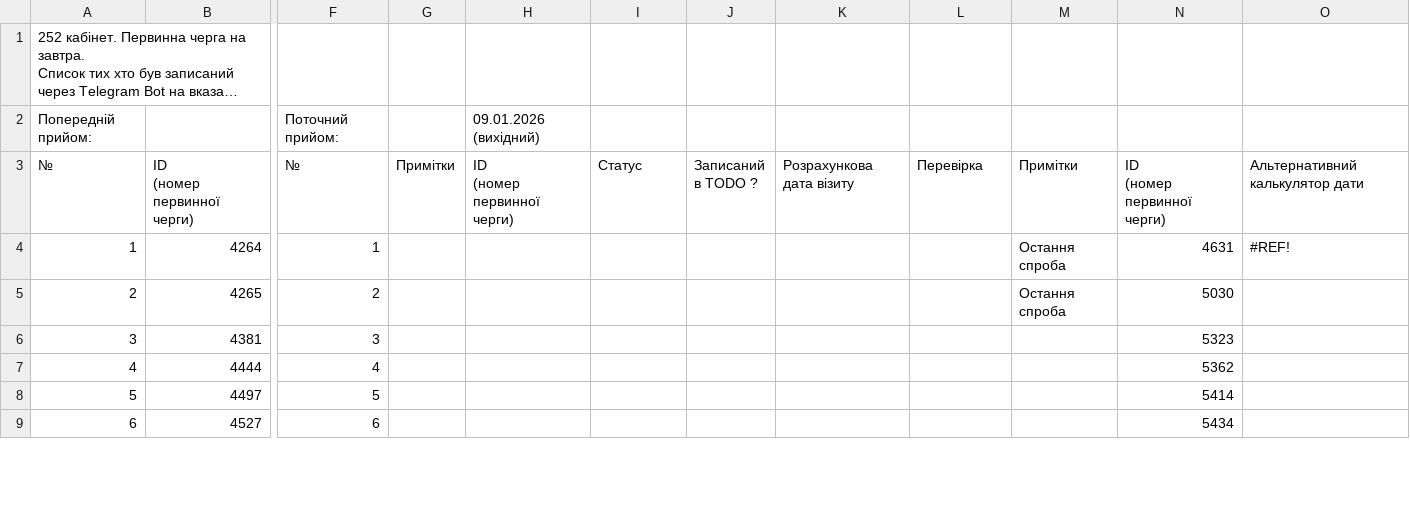
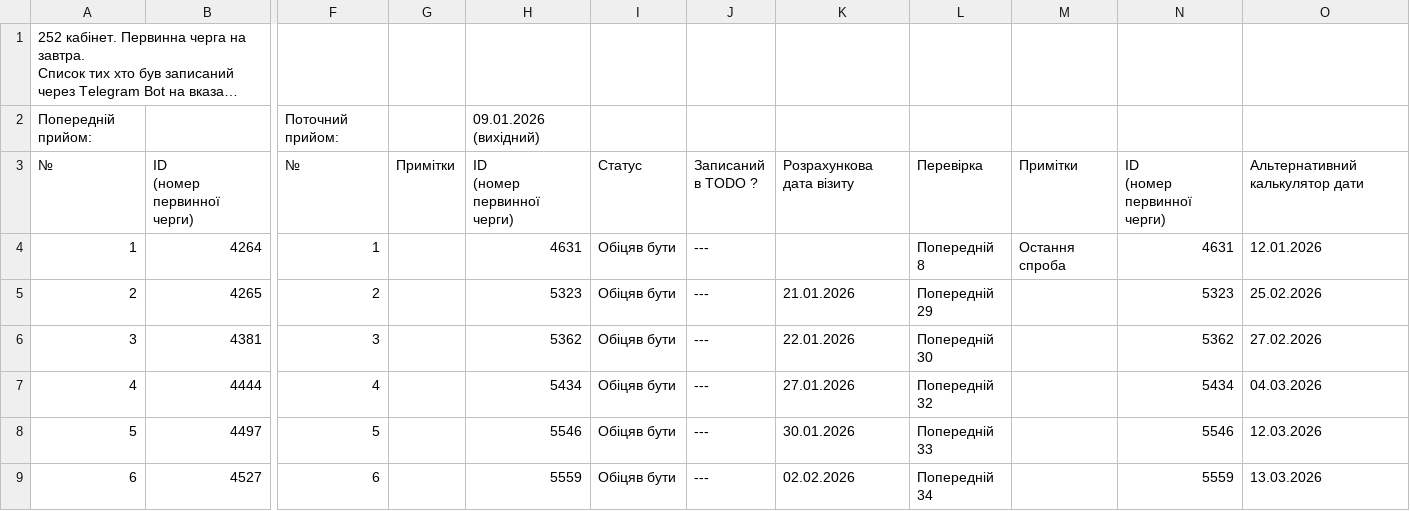
Before and after one commit to zbstof/vlk-zakrevskoho, a CSV file: daily_sheets_cache/2026-01-09.csv, drawn as a sheet; only a part is shown, gaps mark what is left out; long unchanged cells end in …; the diff covers the shown part only; the diff names each change by its address in the sheet, - before the commit and + after, or states it on an @@ line.

```diff
--- a/daily_sheets_cache/2026-01-09.csv
+++ b/daily_sheets_cache/2026-01-09.csv
-H4: (empty)
+H4: 4631
-I4:I9: (empty)
+I4:I9: Обіцяв бути
-J4:J9: (empty)
+J4:J9: ---
-L4: (empty)
+L4: Попередній 8
-O4: #REF!
+O4: 12.01.2026
-H5: (empty)
+H5: 5323
-K5: (empty)
+K5: 21.01.2026
-L5: (empty)
+L5: Попередній 29
-M5: Остання спроба
+M5: (empty)
-N5: 5030
+N5: 5323
-O5: (empty)
+O5: 25.02.2026
-H6: (empty)
+H6: 5362
-K6: (empty)
+K6: 22.01.2026
-L6: (empty)
+L6: Попередній 30
-N6: 5323
+N6: 5362
-O6: (empty)
+O6: 27.02.2026
-H7: (empty)
+H7: 5434
-K7: (empty)
+K7: 27.01.2026
-L7: (empty)
+L7: Попередній 32
-N7: 5362
+N7: 5434
-O7: (empty)
+O7: 04.03.2026
-H8: (empty)
+H8: 5546
-K8: (empty)
+K8: 30.01.2026
-L8: (empty)
+L8: Попередній 33
-N8: 5414
+N8: 5546
-O8: (empty)
+O8: 12.03.2026
-H9: (empty)
+H9: 5559
-K9: (empty)
+K9: 02.02.2026
-L9: (empty)
+L9: Попередній 34
-N9: 5434
+N9: 5559
-O9: (empty)
+O9: 13.03.2026
```
Also changed, not shown: 68 edited cells elsewhere in this file, daily_sheets_cache/_stats.csv.
